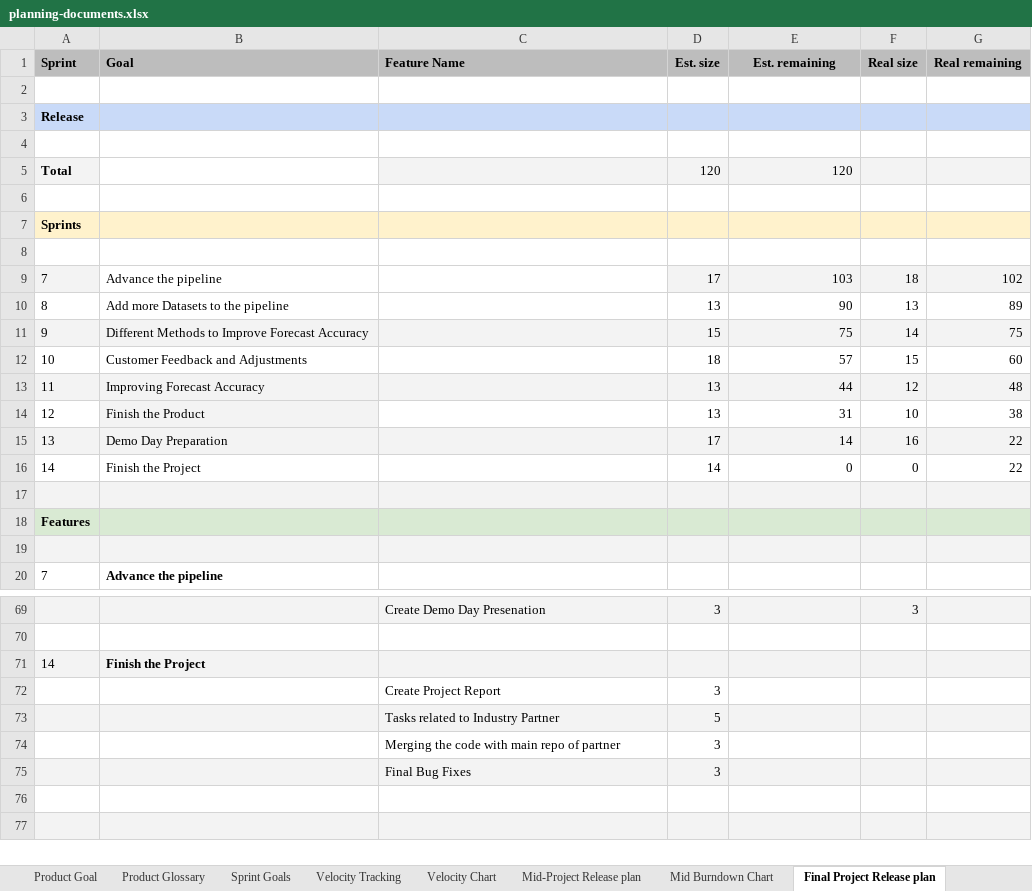
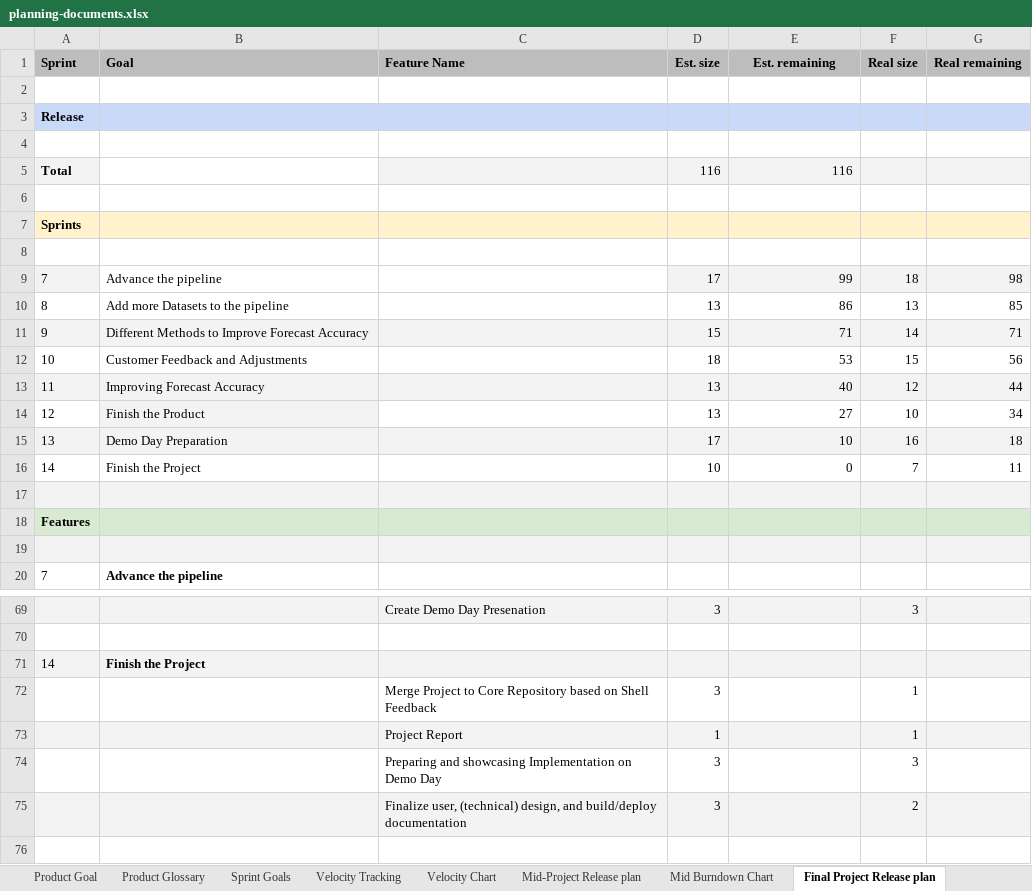
Before and after one commit to amosproj/amos2025ws03-rtdip-timeseries-forecasting, an Excel workbook: Deliverables/sprint-14/planning-documents.xlsx, sheet Final Project Release plan, drawn as a sheet; only a part is shown, gaps mark what is left out; the shorter side is filled out with more unchanged rows; values as stored, in another font and other column widths than the file's, no borders; charts and pictures and table styles not drawn; removed rows and columns are numbered as before the commit, all else as after; the diff names each change by its address in the sheet, - before the commit and + after, or states it on an @@ line.

Commit message:
Update planning document and feature board
Co-authored-by: Hafidz Arifin <hafidz.harifin@gmail.com>
Signed-off-by: SirGankalot <73303677+SirGankalot@users.noreply.github.com>

```diff
--- a/Deliverables/sprint-14/planning-documents.xlsx (sheet Final Project Release plan)
+++ b/Deliverables/sprint-14/planning-documents.xlsx (sheet Final Project Release plan)
-D5 (Est. size): 120
+D5 (Est. size): 116
-E5 (Est. remaining): 120
+E5 (Est. remaining): 116
-E9 (Est. remaining): 103
+E9 (Est. remaining): 99
-G9 (Real remaining): 102
+G9 (Real remaining): 98
-E10 (Est. remaining): 90
+E10 (Est. remaining): 86
-G10 (Real remaining): 89
+G10 (Real remaining): 85
-E11 (Est. remaining): 75
+E11 (Est. remaining): 71
-G11 (Real remaining): 75
+G11 (Real remaining): 71
-E12 (Est. remaining): 57
+E12 (Est. remaining): 53
-G12 (Real remaining): 60
+G12 (Real remaining): 56
-E13 (Est. remaining): 44
+E13 (Est. remaining): 40
-G13 (Real remaining): 48
+G13 (Real remaining): 44
-E14 (Est. remaining): 31
+E14 (Est. remaining): 27
-G14 (Real remaining): 38
+G14 (Real remaining): 34
-E15 (Est. remaining): 14
+E15 (Est. remaining): 10
-G15 (Real remaining): 22
+G15 (Real remaining): 18
-D16 (Est. size): 14
+D16 (Est. size): 10
-F16 (Real size): 0
+F16 (Real size): 7
-G16 (Real remaining): 22
+G16 (Real remaining): 11
-row 72:  |  | Create Project Report | 3
-row 73:  |  | Tasks related to Industry Partner | 5
-row 74:  |  | Merging the code with main repo of partner | 3
-row 75:  |  | Final Bug Fixes | 3
+row 72:  |  | Merge Project to Core Repository based on Shell Feedback | 3 |  | 1
+row 73:  |  | Project Report | 1 |  | 1
+row 74:  |  | Preparing and showcasing Implementation on Demo Day | 3 |  | 3
+row 75:  |  | Finalize user, (technical) design, and build/deploy documentation | 3 |  | 2
```
Also changed, not shown: sheet Velocity Tracking, charts or pictures, 3 other files.
